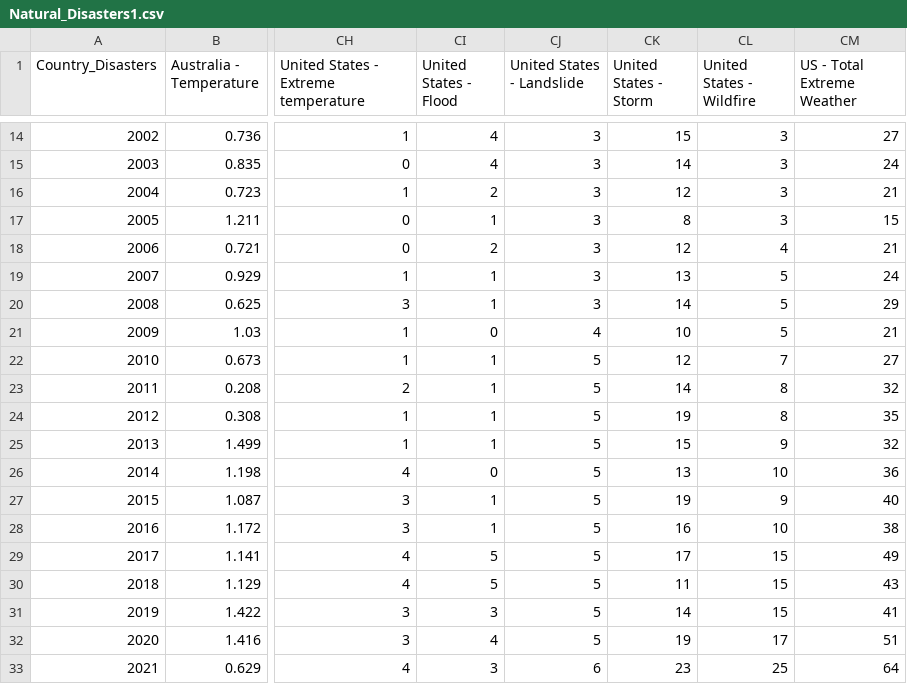
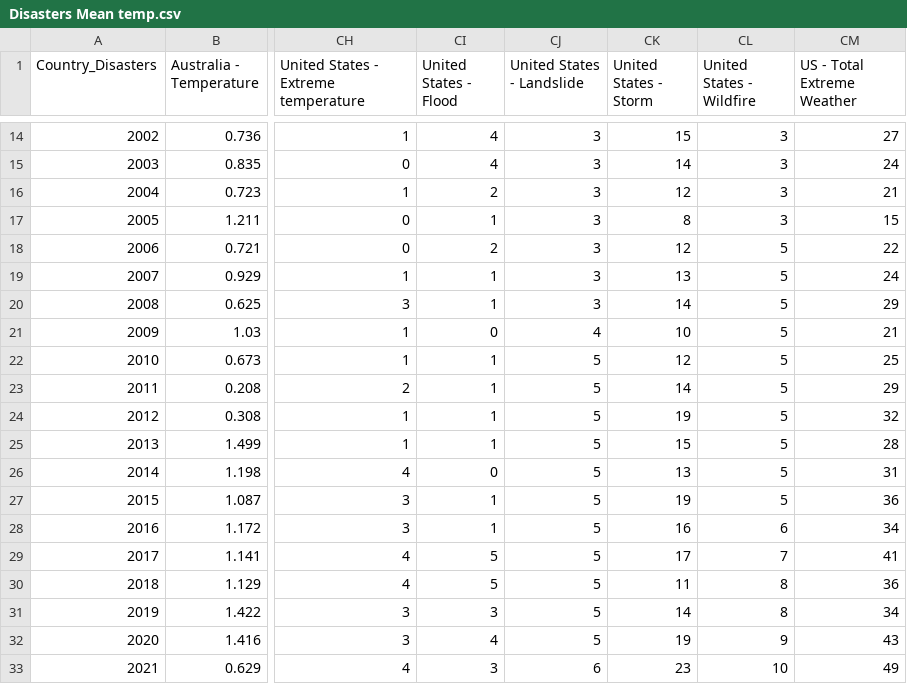
Before and after one commit to vivsarraf/Global-Warming, a CSV file: Resources/Disasters Mean temp.csv (was Resources/Natural_Disasters1.csv), drawn as a sheet; only a part is shown, gaps mark what is left out; the diff names each change by its address in the sheet, - before the commit and + after, or states it on an @@ line.

```diff
--- a/Resources/Natural_Disasters1.csv
+++ b/Resources/Disasters Mean temp.csv
-CL18 (United States - Wildfire): 4
+CL18 (United States - Wildfire): 5
-CM18 (US - Total Extreme Weather): 21
+CM18 (US - Total Extreme Weather): 22
-CL22 (United States - Wildfire): 7
+CL22 (United States - Wildfire): 5
-CM22 (US - Total Extreme Weather): 27
+CM22 (US - Total Extreme Weather): 25
-CL23:CL24 (United States - Wildfire): 8
+CL23:CL24 (United States - Wildfire): 5
-CM23 (US - Total Extreme Weather): 32
+CM23 (US - Total Extreme Weather): 29
-CM24 (US - Total Extreme Weather): 35
+CM24 (US - Total Extreme Weather): 32
-CL25 (United States - Wildfire): 9
+CL25 (United States - Wildfire): 5
-CM25 (US - Total Extreme Weather): 32
+CM25 (US - Total Extreme Weather): 28
-CL26 (United States - Wildfire): 10
+CL26 (United States - Wildfire): 5
-CM26 (US - Total Extreme Weather): 36
+CM26 (US - Total Extreme Weather): 31
-CL27 (United States - Wildfire): 9
+CL27 (United States - Wildfire): 5
-CM27 (US - Total Extreme Weather): 40
+CM27 (US - Total Extreme Weather): 36
-CL28 (United States - Wildfire): 10
+CL28 (United States - Wildfire): 6
-CM28 (US - Total Extreme Weather): 38
+CM28 (US - Total Extreme Weather): 34
-CL29 (United States - Wildfire): 15
+CL29 (United States - Wildfire): 7
-CM29 (US - Total Extreme Weather): 49
+CM29 (US - Total Extreme Weather): 41
-CL30:CL31 (United States - Wildfire): 15
+CL30:CL31 (United States - Wildfire): 8
-CM30 (US - Total Extreme Weather): 43
+CM30 (US - Total Extreme Weather): 36
-CM31 (US - Total Extreme Weather): 41
+CM31 (US - Total Extreme Weather): 34
-CL32 (United States - Wildfire): 17
+CL32 (United States - Wildfire): 9
-CM32 (US - Total Extreme Weather): 51
+CM32 (US - Total Extreme Weather): 43
-CL33 (United States - Wildfire): 25
+CL33 (United States - Wildfire): 10
-CM33 (US - Total Extreme Weather): 64
+CM33 (US - Total Extreme Weather): 49
```
Also changed, not shown: Resources/Temperature corelate.csv, 5 other files.
